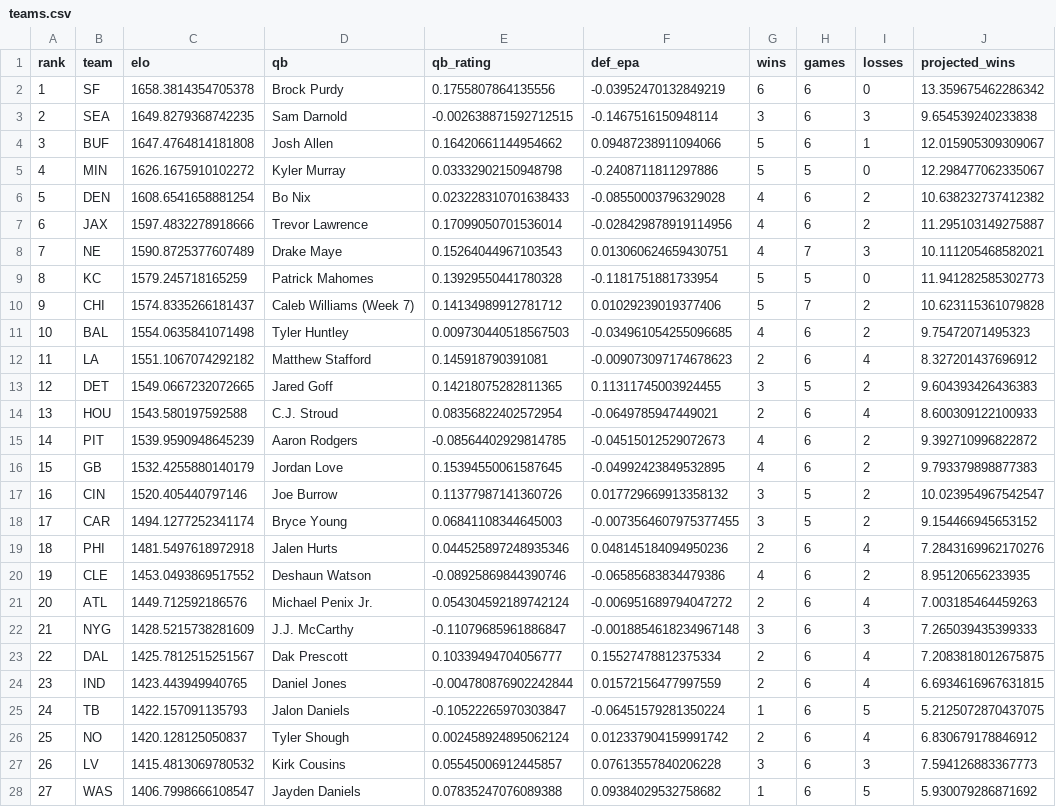
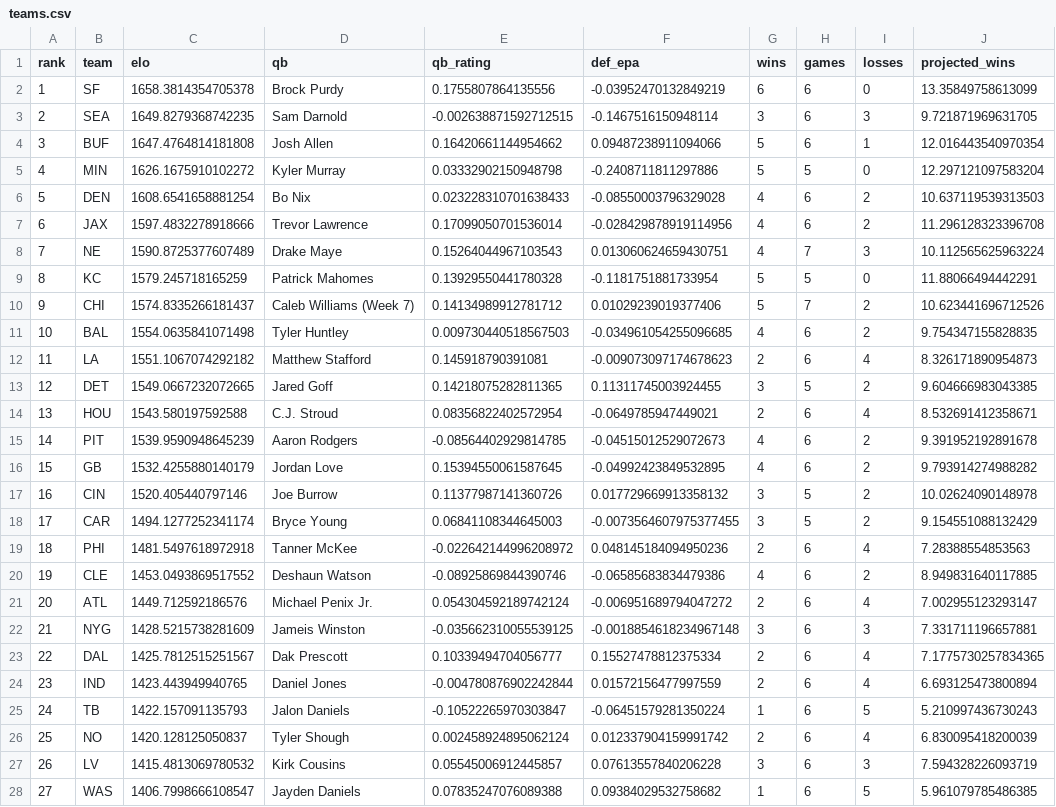
Before and after one commit to anupams091/NFL-Prediction-Model, a CSV file: nfl_app/teams.csv, drawn as a sheet; only a part is shown; the diff covers the shown part only.

```diff
--- a/nfl_app/teams.csv
+++ b/nfl_app/teams.csv
@@ -1,28 +1,28 @@
 rank,team,elo,qb,qb_rating,def_epa,wins,games,losses,projected_wins
-1,SF,1658.3814354705378,Brock Purdy,0.1755807864135556,-0.03952470132849219,6,6,0,13.359675462286342
-2,SEA,1649.8279368742235,Sam Darnold,-0.002638871592712515,-0.1467516150948114,3,6,3,9.654539240233838
-3,BUF,1647.4764814181808,Josh Allen,0.16420661144954662,0.09487238911094066,5,6,1,12.015905309309067
-4,MIN,1626.1675910102272,Kyler Murray,0.03332902150948798,-0.2408711811297886,5,5,0,12.298477062335067
-5,DEN,1608.6541658881254,Bo Nix,0.023228310701638433,-0.08550003796329028,4,6,2,10.638232737412382
-6,JAX,1597.4832278918666,Trevor Lawrence,0.17099050701536014,-0.028429878919114956,4,6,2,11.295103149275887
-7,NE,1590.8725377607489,Drake Maye,0.15264044967103543,0.013060624659430751,4,7,3,10.111205468582021
-8,KC,1579.245718165259,Patrick Mahomes,0.13929550441780328,-0.1181751881733954,5,5,0,11.941282585302773
-9,CHI,1574.8335266181437,Caleb Williams (Week 7),0.14134989912781712,0.01029239019377406,5,7,2,10.623115361079828
-10,BAL,1554.0635841071498,Tyler Huntley,0.009730440518567503,-0.034961054255096685,4,6,2,9.75472071495323
-11,LA,1551.1067074292182,Matthew Stafford,0.145918790391081,-0.009073097174678623,2,6,4,8.327201437696912
-12,DET,1549.0667232072665,Jared Goff,0.14218075282811365,0.11311745003924455,3,5,2,9.604393426436383
-13,HOU,1543.580197592588,C.J. Stroud,0.08356822402572954,-0.0649785947449021,2,6,4,8.600309122100933
-14,PIT,1539.9590948645239,Aaron Rodgers,-0.08564402929814785,-0.04515012529072673,4,6,2,9.392710996822872
-15,GB,1532.4255880140179,Jordan Love,0.15394550061587645,-0.04992423849532895,4,6,2,9.793379898877383
-16,CIN,1520.405440797146,Joe Burrow,0.11377987141360726,0.017729669913358132,3,5,2,10.023954967542547
-17,CAR,1494.1277252341174,Bryce Young,0.06841108344645003,-0.0073564607975377455,3,5,2,9.154466945653152
-18,PHI,1481.5497618972918,Jalen Hurts,0.044525897248935346,0.048145184094950236,2,6,4,7.2843169962170276
-19,CLE,1453.0493869517552,Deshaun Watson,-0.08925869844390746,-0.06585683834479386,4,6,2,8.95120656233935
-20,ATL,1449.712592186576,Michael Penix Jr.,0.054304592189742124,-0.006951689794047272,2,6,4,7.003185464459263
-21,NYG,1428.5215738281609,J.J. McCarthy,-0.11079685961886847,-0.0018854618234967148,3,6,3,7.265039435399333
-22,DAL,1425.7812515251567,Dak Prescott,0.10339494704056777,0.15527478812375334,2,6,4,7.2083818012675875
-23,IND,1423.443949940765,Daniel Jones,-0.004780876902242844,0.01572156477997559,2,6,4,6.6934616967631815
-24,TB,1422.157091135793,Jalon Daniels,-0.10522265970303847,-0.06451579281350224,1,6,5,5.2125072870437075
-25,NO,1420.128125050837,Tyler Shough,0.002458924895062124,0.012337904159991742,2,6,4,6.830679178846912
-26,LV,1415.4813069780532,Kirk Cousins,0.05545006912445857,0.07613557840206228,3,6,3,7.594126883367773
-27,WAS,1406.7998666108547,Jayden Daniels,0.07835247076089388,0.09384029532758682,1,6,5,5.930079286871692
+1,SF,1658.3814354705378,Brock Purdy,0.1755807864135556,-0.03952470132849219,6,6,0,13.35849758613099
+2,SEA,1649.8279368742235,Sam Darnold,-0.002638871592712515,-0.1467516150948114,3,6,3,9.721871969631705
+3,BUF,1647.4764814181808,Josh Allen,0.16420661144954662,0.09487238911094066,5,6,1,12.016443540970354
+4,MIN,1626.1675910102272,Kyler Murray,0.03332902150948798,-0.2408711811297886,5,5,0,12.297121097583204
+5,DEN,1608.6541658881254,Bo Nix,0.023228310701638433,-0.08550003796329028,4,6,2,10.637119539313503
+6,JAX,1597.4832278918666,Trevor Lawrence,0.17099050701536014,-0.028429878919114956,4,6,2,11.296128323396708
+7,NE,1590.8725377607489,Drake Maye,0.15264044967103543,0.013060624659430751,4,7,3,10.112565625963224
+8,KC,1579.245718165259,Patrick Mahomes,0.13929550441780328,-0.1181751881733954,5,5,0,11.88066494442291
+9,CHI,1574.8335266181437,Caleb Williams (Week 7),0.14134989912781712,0.01029239019377406,5,7,2,10.623441696712526
+10,BAL,1554.0635841071498,Tyler Huntley,0.009730440518567503,-0.034961054255096685,4,6,2,9.754347155828835
+11,LA,1551.1067074292182,Matthew Stafford,0.145918790391081,-0.009073097174678623,2,6,4,8.326171890954873
+12,DET,1549.0667232072665,Jared Goff,0.14218075282811365,0.11311745003924455,3,5,2,9.604666983043385
+13,HOU,1543.580197592588,C.J. Stroud,0.08356822402572954,-0.0649785947449021,2,6,4,8.532691412358671
+14,PIT,1539.9590948645239,Aaron Rodgers,-0.08564402929814785,-0.04515012529072673,4,6,2,9.391952192891678
+15,GB,1532.4255880140179,Jordan Love,0.15394550061587645,-0.04992423849532895,4,6,2,9.793914274988282
+16,CIN,1520.405440797146,Joe Burrow,0.11377987141360726,0.017729669913358132,3,5,2,10.02624090148978
+17,CAR,1494.1277252341174,Bryce Young,0.06841108344645003,-0.0073564607975377455,3,5,2,9.154551088132429
+18,PHI,1481.5497618972918,Tanner McKee,-0.022642144996208972,0.048145184094950236,2,6,4,7.28388554853563
+19,CLE,1453.0493869517552,Deshaun Watson,-0.08925869844390746,-0.06585683834479386,4,6,2,8.949831640117885
+20,ATL,1449.712592186576,Michael Penix Jr.,0.054304592189742124,-0.006951689794047272,2,6,4,7.002955123293147
+21,NYG,1428.5215738281609,Jameis Winston,-0.035662310055539125,-0.0018854618234967148,3,6,3,7.331711196657881
+22,DAL,1425.7812515251567,Dak Prescott,0.10339494704056777,0.15527478812375334,2,6,4,7.1775730257834365
+23,IND,1423.443949940765,Daniel Jones,-0.004780876902242844,0.01572156477997559,2,6,4,6.693125473800894
+24,TB,1422.157091135793,Jalon Daniels,-0.10522265970303847,-0.06451579281350224,1,6,5,5.210997436730243
+25,NO,1420.128125050837,Tyler Shough,0.002458924895062124,0.012337904159991742,2,6,4,6.830095418200039
+26,LV,1415.4813069780532,Kirk Cousins,0.05545006912445857,0.07613557840206228,3,6,3,7.594328226093719
+27,WAS,1406.7998666108547,Jayden Daniels,0.07835247076089388,0.09384029532758682,1,6,5,5.961079785486385
```
Also changed, not shown: 5 edited cells elsewhere in this file, nfl_app/games_2026.csv.
